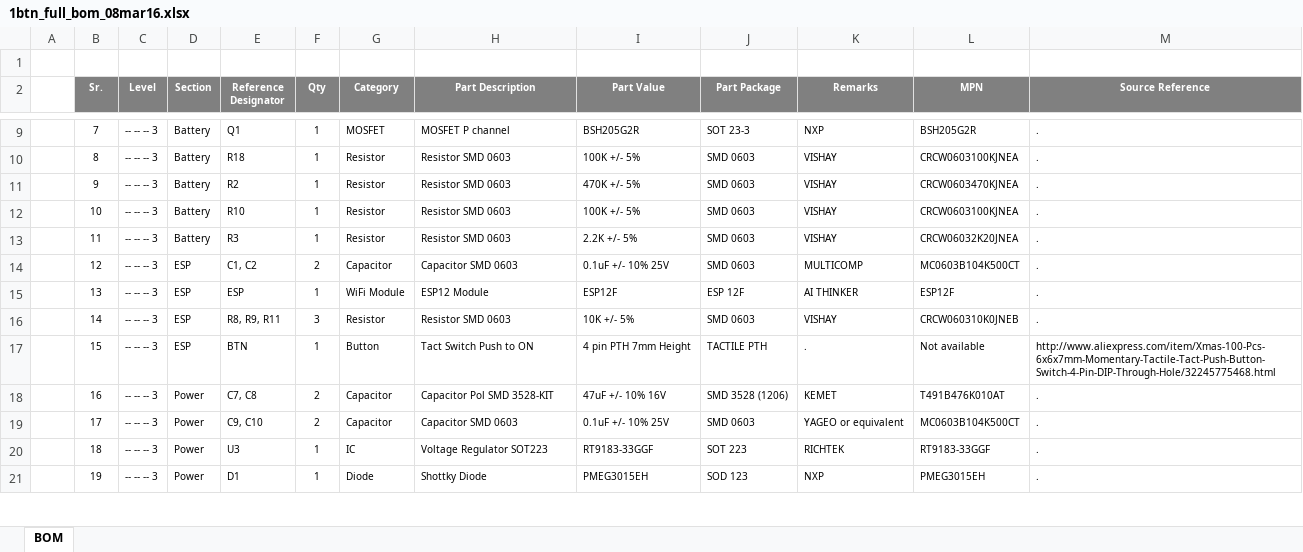
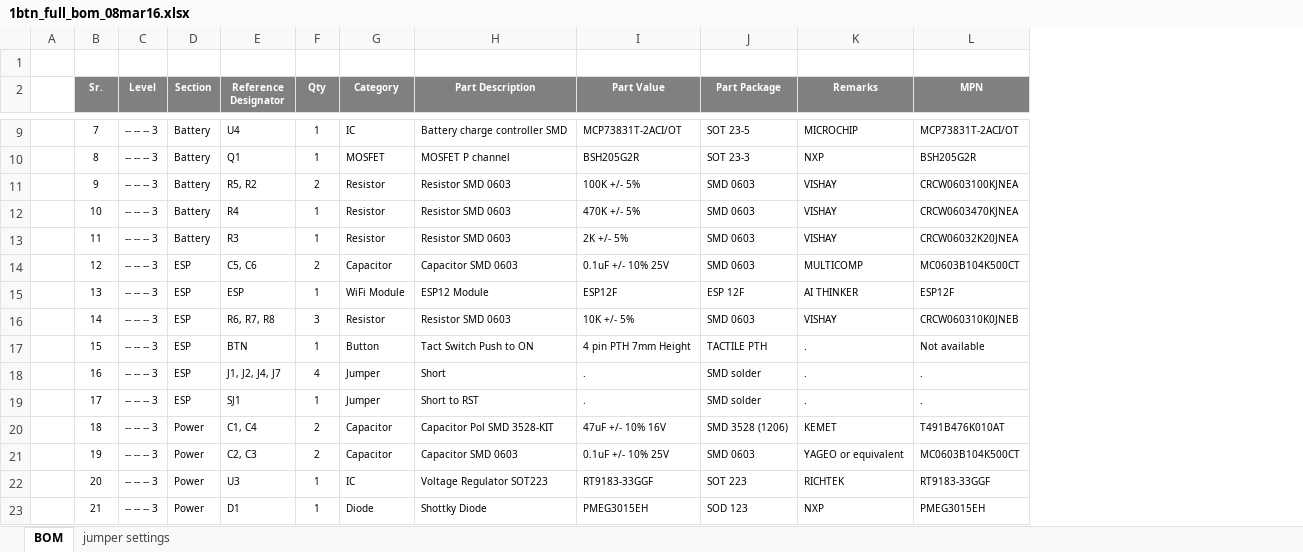
Before and after one commit to gfischershaw/1btn, an Excel workbook: pcb/1btn_full_bom_08mar16.xlsx, sheet BOM, drawn as a sheet; only a part is shown, gaps mark what is left out; values as stored, in another font and other column widths than the file's, no borders; removed rows and columns are numbered as before the commit, all else as after; the diff covers the shown part only; the diff names each change by its address in the sheet, - before the commit and + after, or states it on an @@ line.

```diff
--- a/pcb/1btn_full_bom_08mar16.xlsx (sheet BOM)
+++ b/pcb/1btn_full_bom_08mar16.xlsx (sheet BOM)
+sheet tab: jumper settings
-column M (Source Reference), rows 9-21: . | . | . | . | . | . | . | . | http://www.aliexpress.com/item/Xmas-100-Pcs-6x6x7mm-Momentary-Tactile-Tact-Push-Button-Switch-4-Pin-DIP-Through-Hole/32245775468.html | . | . | . | .
-E9 (Reference Designator): Q1
+E9 (Reference Designator): U4
-G9 (Category): MOSFET
+G9 (Category): IC
-H9 (Part Description): MOSFET P channel
+H9 (Part Description): Battery charge controller SMD
-I9 (Part Value): BSH205G2R
+I9 (Part Value): MCP73831T-2ACI/OT
-J9 (Part Package): SOT 23-3
+J9 (Part Package): SOT 23-5
-K9 (Remarks): NXP
+K9 (Remarks): MICROCHIP
-L9 (MPN): BSH205G2R
+L9 (MPN): MCP73831T-2ACI/OT
-E10 (Reference Designator): R18
+E10 (Reference Designator): Q1
-G10 (Category): Resistor
+G10 (Category): MOSFET
-H10 (Part Description): Resistor SMD 0603
+H10 (Part Description): MOSFET P channel
-I10 (Part Value): 100K +/- 5%
+I10 (Part Value): BSH205G2R
-J10 (Part Package): SMD 0603
+J10 (Part Package): SOT 23-3
-K10 (Remarks): VISHAY
+K10 (Remarks): NXP
-L10 (MPN): CRCW0603100KJNEA
+L10 (MPN): BSH205G2R
-E11 (Reference Designator): R2
+E11 (Reference Designator): R5, R2
-F11 (Qty): 1
+F11 (Qty): 2
-I11 (Part Value): 470K +/- 5%
+I11 (Part Value): 100K +/- 5%
-L11 (MPN): CRCW0603470KJNEA
+L11 (MPN): CRCW0603100KJNEA
-E12 (Reference Designator): R10
+E12 (Reference Designator): R4
-I12 (Part Value): 100K +/- 5%
+I12 (Part Value): 470K +/- 5%
-L12 (MPN): CRCW0603100KJNEA
+L12 (MPN): CRCW0603470KJNEA
-I13 (Part Value): 2.2K +/- 5%
+I13 (Part Value): 2K +/- 5%
-E14 (Reference Designator): C1, C2
+E14 (Reference Designator): C5, C6
-E16 (Reference Designator): R8, R9, R11
+E16 (Reference Designator): R6, R7, R8
+row 18:  | 16 | -- -- -- 3 | ESP | J1, J2, J4, J7 | 4 | Jumper | Short | . | SMD solder | . | .
+row 19:  | 17 | -- -- -- 3 | ESP | SJ1 | 1 | Jumper | Short to RST | . | SMD solder | . | .
-B20 (Sr.): 16
+B20 (Sr.): 18
-E20 (Reference Designator): C7, C8
+E20 (Reference Designator): C1, C4
-B21 (Sr.): 17
+B21 (Sr.): 19
-E21 (Reference Designator): C9, C10
+E21 (Reference Designator): C2, C3
-B22 (Sr.): 18
+B22 (Sr.): 20
-B23 (Sr.): 19
+B23 (Sr.): 21
```
Also changed, not shown: 3 added rows and 38 edited cells elsewhere in this sheet, 22 other files.
